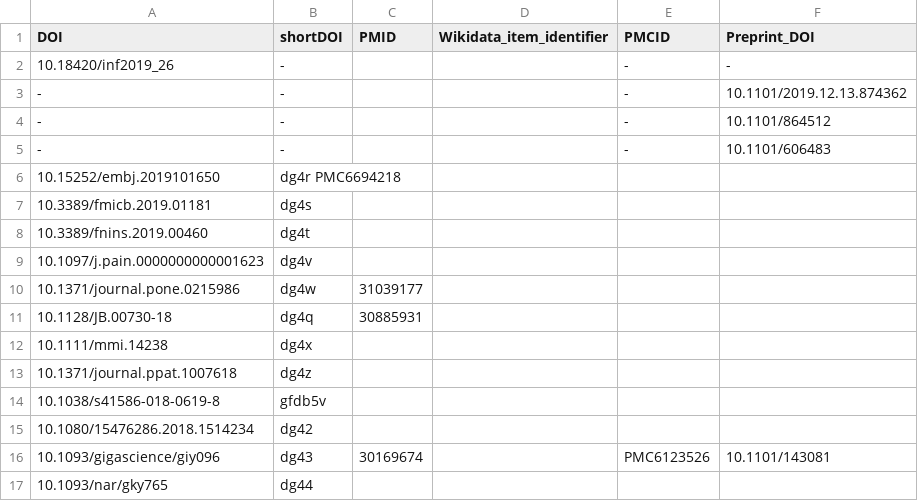
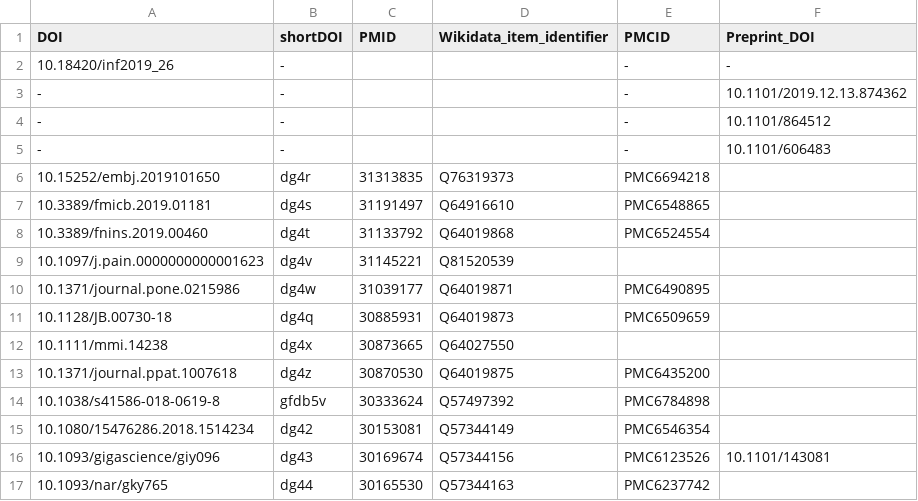
Before and after one commit to foerstner-lab/Publication_list, a TSV file: Publications.tsv, drawn as a sheet; only a part is shown; the diff covers the shown part only.

Commit message:
modified Publication.tsv

```diff
--- a/Publications.tsv
+++ b/Publications.tsv
@@ -5,13 +5,13 @@ DOI	shortDOI	PMID	Wikidata_item_identifier	PMCID	Preprint_DOI
 -	-			-	10.1101/606483
-10.15252/embj.2019101650	dg4r      PMC6694218  				
-10.3389/fmicb.2019.01181	dg4s				
-10.3389/fnins.2019.00460	dg4t				
-10.1097/j.pain.0000000000001623	dg4v				
-10.1371/journal.pone.0215986	dg4w	31039177			
-10.1128/JB.00730-18	dg4q	30885931			
-10.1111/mmi.14238	dg4x				
-10.1371/journal.ppat.1007618	dg4z				
-10.1038/s41586-018-0619-8	gfdb5v				
-10.1080/15476286.2018.1514234	dg42				
-10.1093/gigascience/giy096	dg43	30169674		PMC6123526	10.1101/143081
-10.1093/nar/gky765	dg44				
+10.15252/embj.2019101650	dg4r	31313835	Q76319373	PMC6694218	
+10.3389/fmicb.2019.01181	dg4s	31191497	Q64916610	PMC6548865	
+10.3389/fnins.2019.00460	dg4t	31133792	Q64019868	PMC6524554	
+10.1097/j.pain.0000000000001623	dg4v	31145221	Q81520539		
+10.1371/journal.pone.0215986	dg4w	31039177	Q64019871	PMC6490895	
+10.1128/JB.00730-18	dg4q	30885931	Q64019873	PMC6509659	
+10.1111/mmi.14238	dg4x	30873665	Q64027550		
+10.1371/journal.ppat.1007618	dg4z	30870530	Q64019875	PMC6435200	
+10.1038/s41586-018-0619-8	gfdb5v	30333624	Q57497392	PMC6784898	
+10.1080/15476286.2018.1514234	dg42	30153081	Q57344149	PMC6546354	
+10.1093/gigascience/giy096	dg43	30169674	Q57344156	PMC6123526	10.1101/143081
+10.1093/nar/gky765	dg44	30165530	Q57344163	PMC6237742	
```
Also changed, not shown: 1 removed row and 159 edited cells elsewhere in this file.
